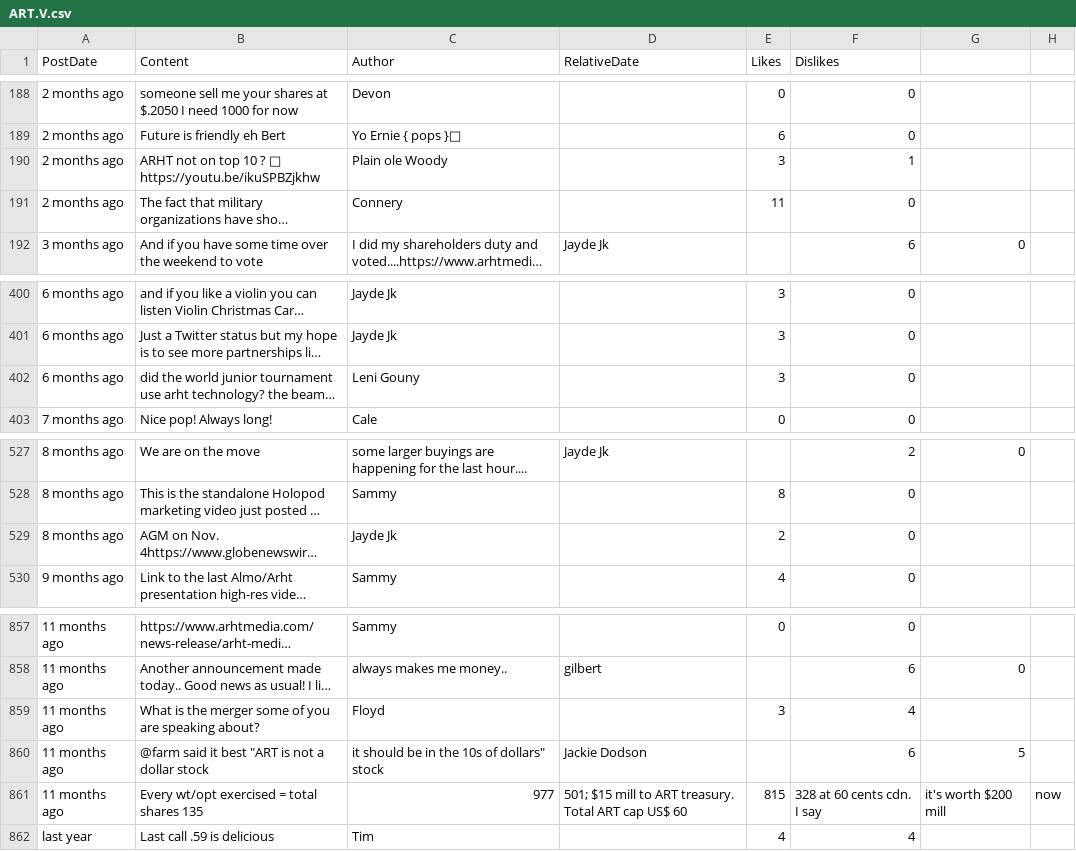
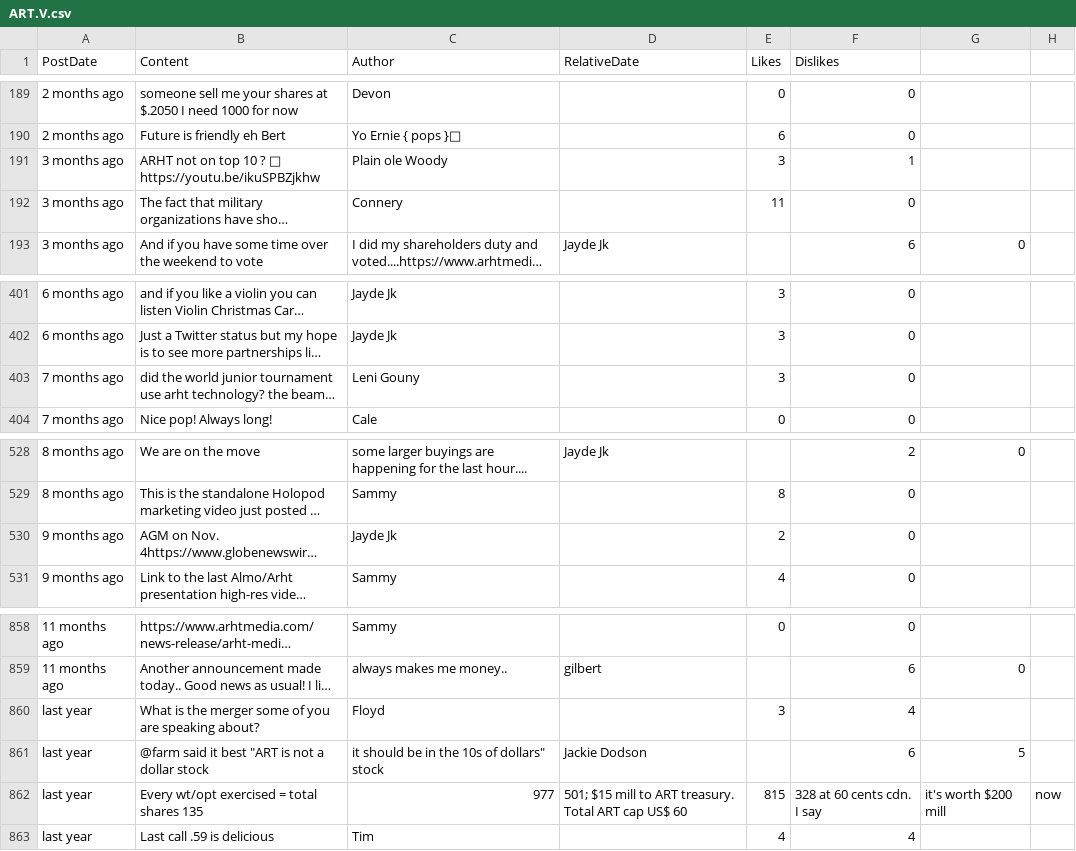
Before and after one commit to dli-invest/conscrap, a CSV file: data/ART.V.csv, drawn as a sheet; only a part is shown, gaps mark what is left out; long unchanged cells end in …; addresses are those after the commit; the diff covers the shown part only; the diff names each change by its address in the sheet, - before the commit and + after, or states it on an @@ line.

```diff
--- a/data/ART.V.csv
+++ b/data/ART.V.csv
-A191:A192 (PostDate): 2 months ago
+A191:A192 (PostDate): 3 months ago
-A403 (PostDate): 6 months ago
+A403 (PostDate): 7 months ago
-A530 (PostDate): 8 months ago
+A530 (PostDate): 9 months ago
-A860:A862 (PostDate): 11 months ago
+A860:A862 (PostDate): last year
```
Also changed, not shown: 3 added rows, 2 removed rows and 137 edited cells elsewhere in this file, 1 other file.
